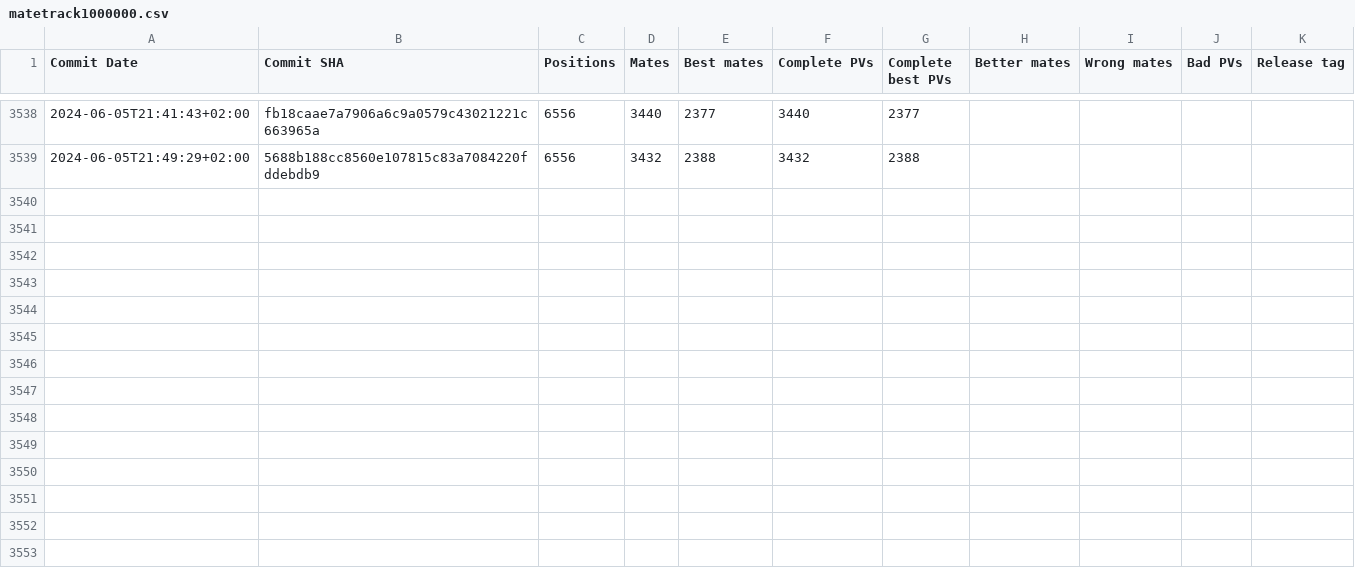
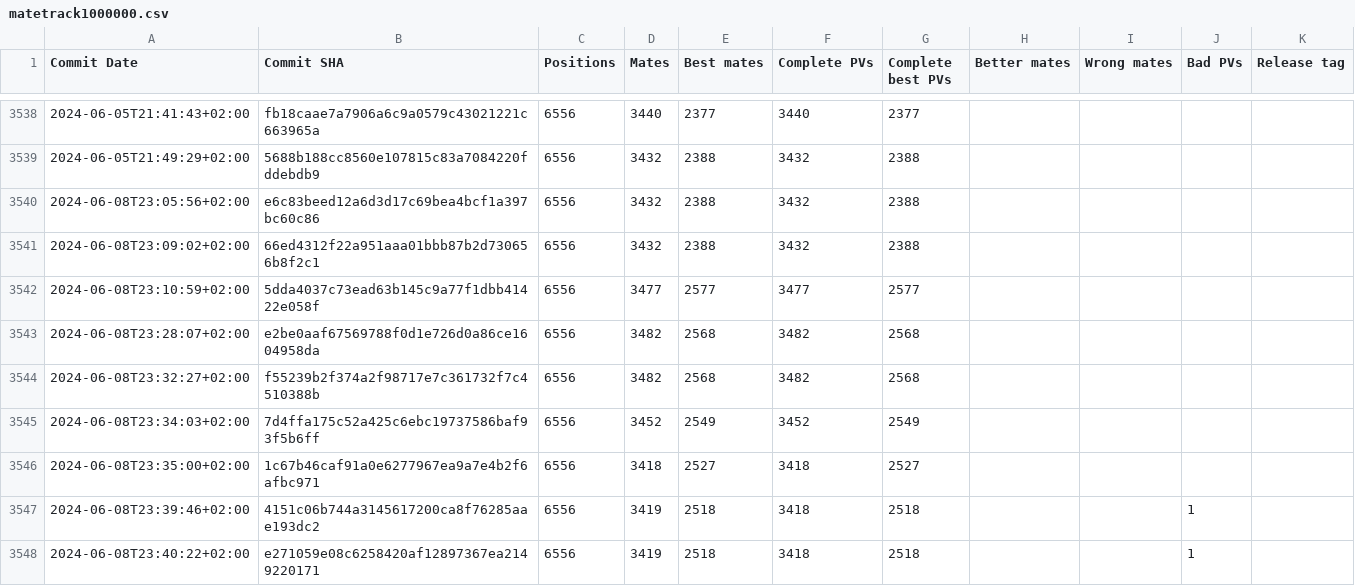
Before and after one commit to vondele/matetrack, a CSV file: matetrack1000000.csv, drawn as a sheet; only a part is shown, gaps mark what is left out; the diff names each change by its address in the sheet, - before the commit and + after, or states it on an @@ line.

```diff
--- a/matetrack1000000.csv
+++ b/matetrack1000000.csv
+row 3540: 2024-06-08T23:05:56+02:00 | e6c83beed12a6d3d17c69bea4bcf1a397bc60c86 | 6556 | 3432 | 2388 | 3432 | 2388
+row 3541: 2024-06-08T23:09:02+02:00 | 66ed4312f22a951aaa01bbb87b2d730656b8f2c1 | 6556 | 3432 | 2388 | 3432 | 2388
+row 3542: 2024-06-08T23:10:59+02:00 | 5dda4037c73ead63b145c9a77f1dbb41422e058f | 6556 | 3477 | 2577 | 3477 | 2577
+row 3543: 2024-06-08T23:28:07+02:00 | e2be0aaf67569788f0d1e726d0a86ce1604958da | 6556 | 3482 | 2568 | 3482 | 2568
+row 3544: 2024-06-08T23:32:27+02:00 | f55239b2f374a2f98717e7c361732f7c4510388b | 6556 | 3482 | 2568 | 3482 | 2568
+row 3545: 2024-06-08T23:34:03+02:00 | 7d4ffa175c52a425c6ebc19737586baf93f5b6ff | 6556 | 3452 | 2549 | 3452 | 2549
+row 3546: 2024-06-08T23:35:00+02:00 | 1c67b46caf91a0e6277967ea9a7e4b2f6afbc971 | 6556 | 3418 | 2527 | 3418 | 2527
+row 3547: 2024-06-08T23:39:46+02:00 | 4151c06b744a3145617200ca8f76285aae193dc2 | 6556 | 3419 | 2518 | 3418 | 2518 |  |  | 1
+row 3548: 2024-06-08T23:40:22+02:00 | e271059e08c6258420af12897367ea2149220171 | 6556 | 3419 | 2518 | 3418 | 2518 |  |  | 1
```
Also changed, not shown: 2 other files.
